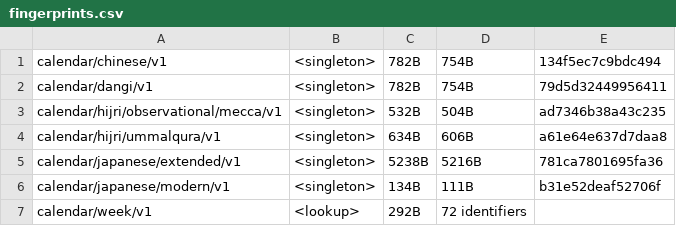
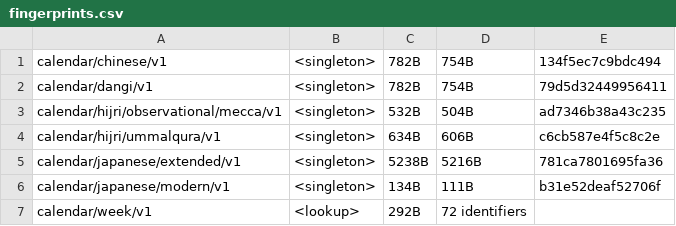
Before and after one commit to unicode-org/icu4x, a CSV file: provider/data/calendar/fingerprints.csv, drawn as a sheet; only a part is shown.

```diff
--- a/provider/data/calendar/fingerprints.csv
+++ b/provider/data/calendar/fingerprints.csv
@@ -3,3 +3,3 @@ calendar/dangi/v1, <singleton>, 782B, 754B, 79d5d32449956411
 calendar/hijri/observational/mecca/v1, <singleton>, 532B, 504B, ad7346b38a43c235
-calendar/hijri/ummalqura/v1, <singleton>, 634B, 606B, a61e64e637d7daa8
+calendar/hijri/ummalqura/v1, <singleton>, 634B, 606B, c6cb587e4f5c8c2e
 calendar/japanese/extended/v1, <singleton>, 5238B, 5216B, 781ca7801695fa36
```
Also changed, not shown: 4 other files.
